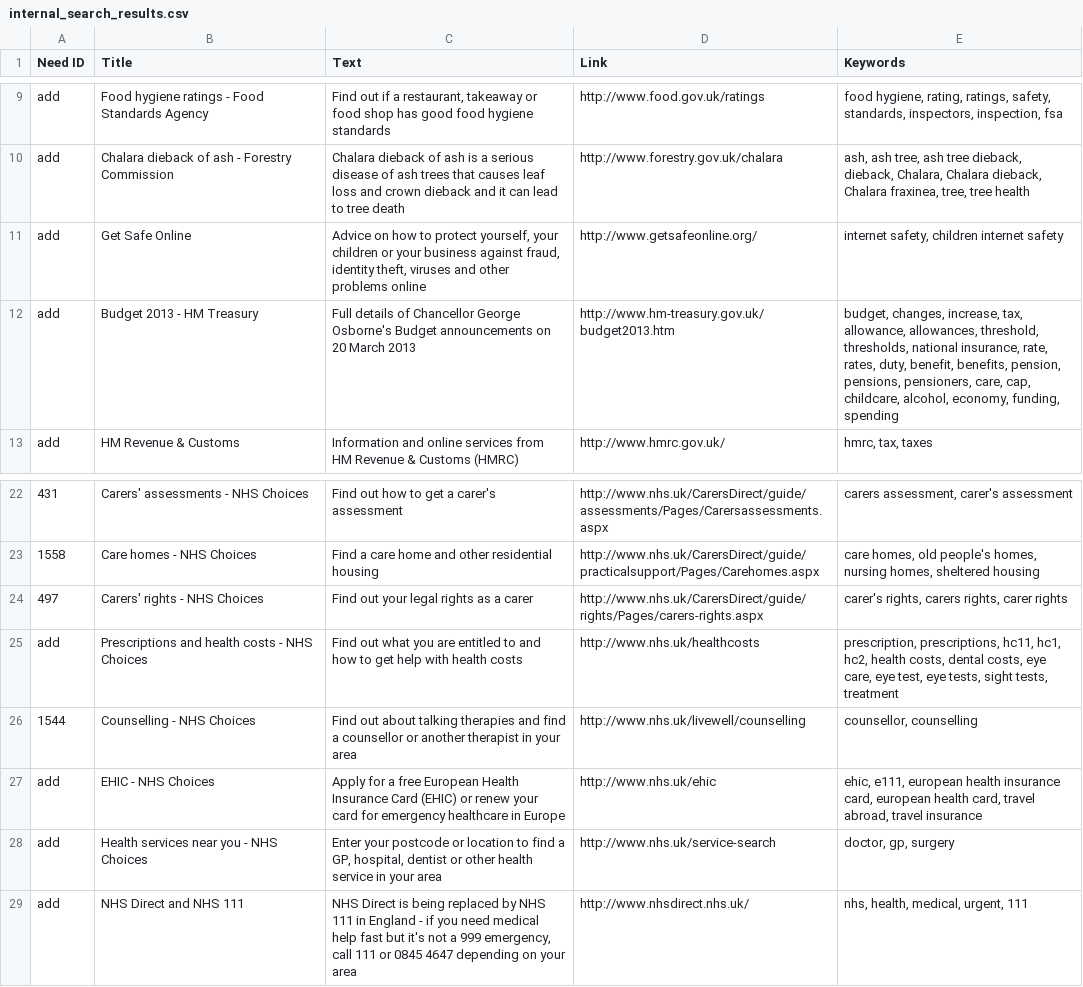
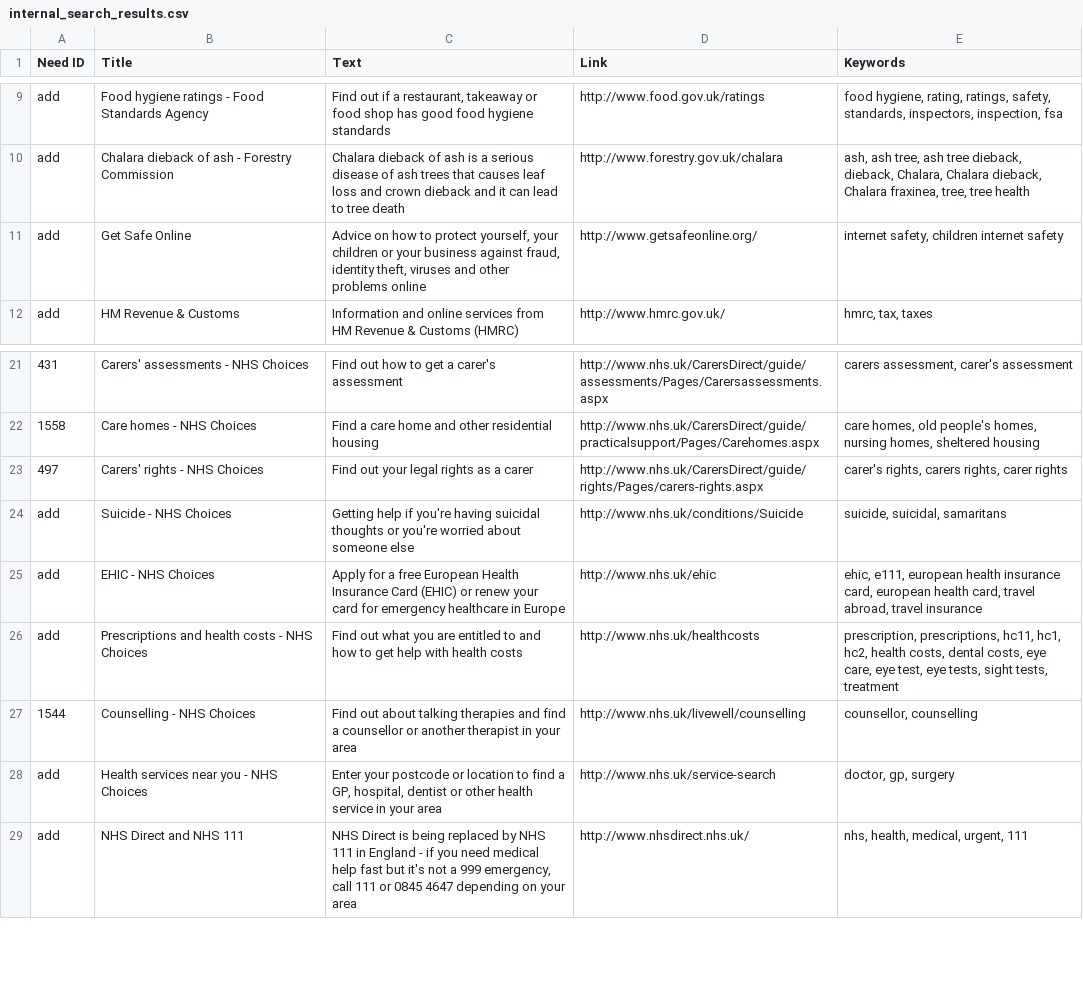
Before and after one commit to alphagov/recommended-links, a CSV file: data/index/recommended-link/internal_search_results.csv, drawn as a sheet; only a part is shown, gaps mark what is left out; removed rows and columns are numbered as before the commit, all else as after; the diff names each change by its address in the sheet, - before the commit and + after, or states it on an @@ line.

Commit message:
Add suicide, remove Budget 2013

```diff
--- a/data/index/recommended-link/internal_search_results.csv
+++ b/data/index/recommended-link/internal_search_results.csv
-row 12: add | Budget 2013 - HM Treasury | Full details of Chancellor George Osborne's Budget announcements on 20 March 2013 | http://www.hm-treasury.gov.uk/budget2013.htm | budget, changes, increase, tax, allowance, allowances, threshold, thresholds, national insurance, rate, rates, duty, benefit, benefits, pension, pensions, pensioners, care, cap, childcare, alcohol, economy, funding, spending
+row 24: add | Suicide - NHS Choices | Getting help if you're having suicidal thoughts or you're worried about someone else | http://www.nhs.uk/conditions/Suicide | suicide, suicidal, samaritans
@@ row 27 moved to row 25: add @@
```
Also changed, not shown: data/remove/deleted-links.csv.
